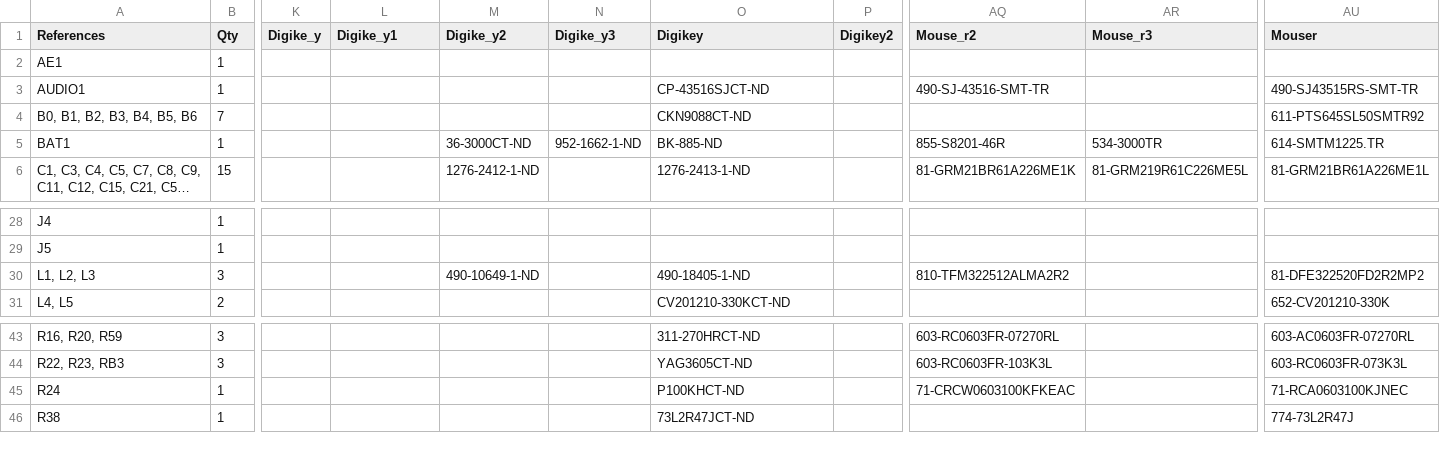
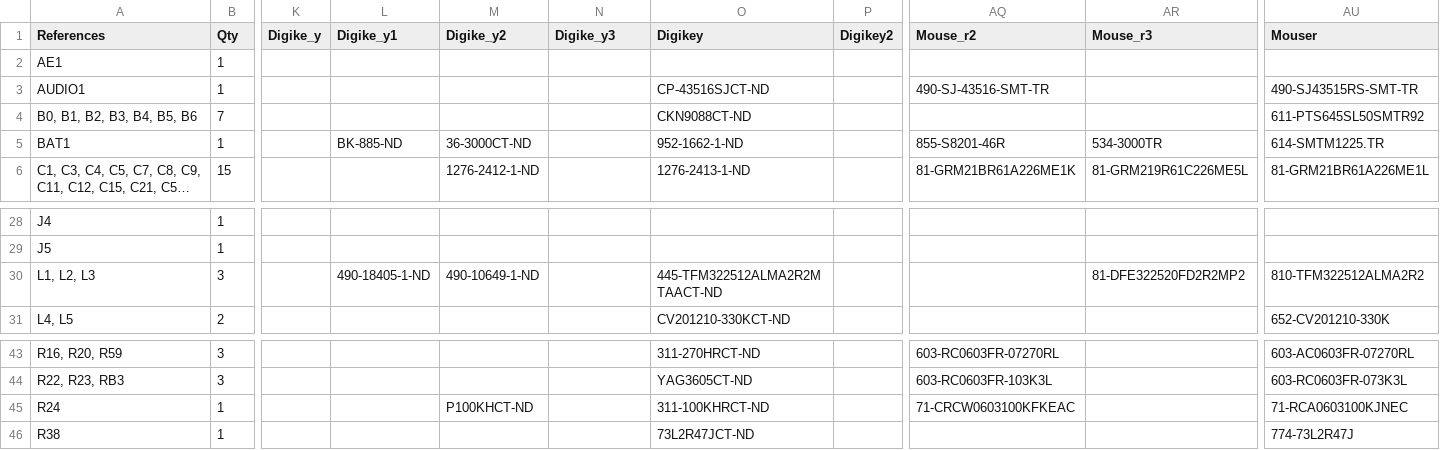
Before and after one commit to emard/ulx3s, a TSV file: 1-click-bom.tsv, drawn as a sheet; only a part is shown, gaps mark what is left out; long unchanged cells end in …; the diff names each change by its address in the sheet, - before the commit and + after, or states it on an @@ line.

Commit message:
1-click-bom.tsv: update PN 2.2uH, 100k

```diff
--- a/1-click-bom.tsv
+++ b/1-click-bom.tsv
-L5 (Digike_y1): (empty)
+L5 (Digike_y1): BK-885-ND
-N5 (Digike_y3): 952-1662-1-ND
+N5 (Digike_y3): (empty)
-O5 (Digikey): BK-885-ND
+O5 (Digikey): 952-1662-1-ND
-L30 (Digike_y1): (empty)
+L30 (Digike_y1): 490-18405-1-ND
-O30 (Digikey): 490-18405-1-ND
+O30 (Digikey): 445-TFM322512ALMA2R2MTAACT-ND
-AQ30 (Mouse_r2): 810-TFM322512ALMA2R2
+AQ30 (Mouse_r2): (empty)
-AR30 (Mouse_r3): (empty)
+AR30 (Mouse_r3): 81-DFE322520FD2R2MP2
-AU30 (Mouser): 81-DFE322520FD2R2MP2
+AU30 (Mouser): 810-TFM322512ALMA2R2
-M45 (Digike_y2): (empty)
+M45 (Digike_y2): P100KHCT-ND
-O45 (Digikey): P100KHCT-ND
+O45 (Digikey): 311-100KHRCT-ND
```
